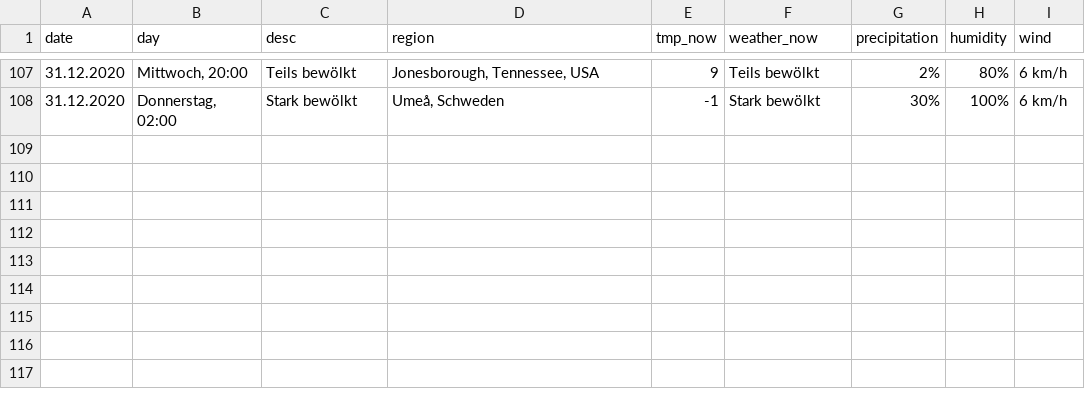
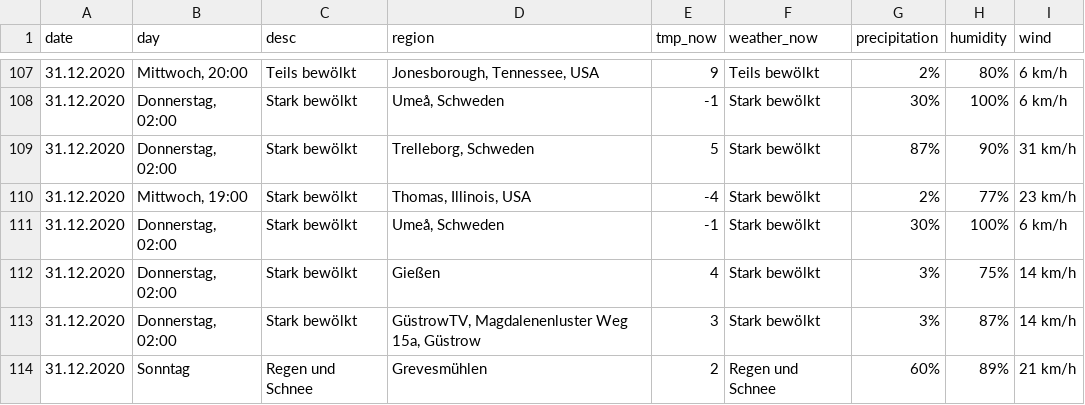
Before and after one commit to amanajas/data, a CSV file: csv/forecast.csv, drawn as a sheet; only a part is shown, gaps mark what is left out.

Commit message:
Updating forecast

```diff
--- a/csv/forecast.csv
+++ b/csv/forecast.csv
@@ -108 +108,7 @@ date,day,desc,region,tmp_now,weather_now,precipitation,humidity,wind
 31.12.2020,"Donnerstag, 02:00",Stark bewölkt,"Umeå, Schweden",-1,Stark bewölkt,30%,100%,6 km/h
+31.12.2020,"Donnerstag, 02:00",Stark bewölkt,"Trelleborg, Schweden",5,Stark bewölkt,87%,90%,31 km/h
+31.12.2020,"Mittwoch, 19:00",Stark bewölkt,"Thomas, Illinois, USA",-4,Stark bewölkt,2%,77%,23 km/h
+31.12.2020,"Donnerstag, 02:00",Stark bewölkt,"Umeå, Schweden",-1,Stark bewölkt,30%,100%,6 km/h
+31.12.2020,"Donnerstag, 02:00",Stark bewölkt,Gießen,4,Stark bewölkt,3%,75%,14 km/h
+31.12.2020,"Donnerstag, 02:00",Stark bewölkt,"GüstrowTV, Magdalenenluster Weg 15a, Güstrow",3,Stark bewölkt,3%,87%,14 km/h
+31.12.2020,Sonntag,Regen und Schnee,Grevesmühlen,2,Regen und Schnee,60%,89%,21 km/h
```
